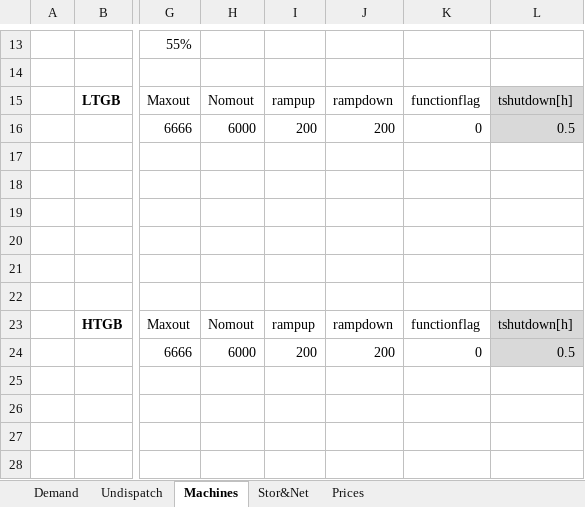
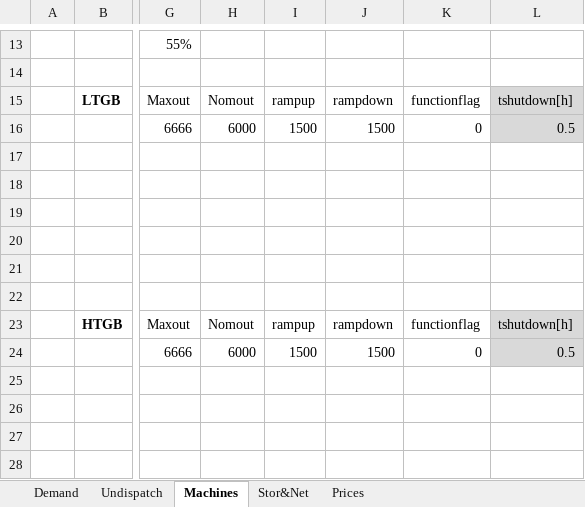
Before and after one commit to LucaMoretti/UCdet, an Excel workbook: Input.xlsm, sheet Machines, drawn as a sheet; only a part is shown, gaps mark what is left out; values as stored, in another font and other column widths than the file's, no borders; charts and pictures not drawn; the diff names each change by its address in the sheet, - before the commit and + after, or states it on an @@ line.

```diff
--- a/Input.xlsm (sheet Machines)
+++ b/Input.xlsm (sheet Machines)
-I16: 200
+I16: 1500
-J16: 200
+J16: 1500
-I24: 200
+I24: 1500
-J24: 200
+J24: 1500
```
Also changed, not shown: sheet Prices, sheet Demand, sheet Undispatch, sheet Stor&Net, formulas that keep their value, 5 other files.
